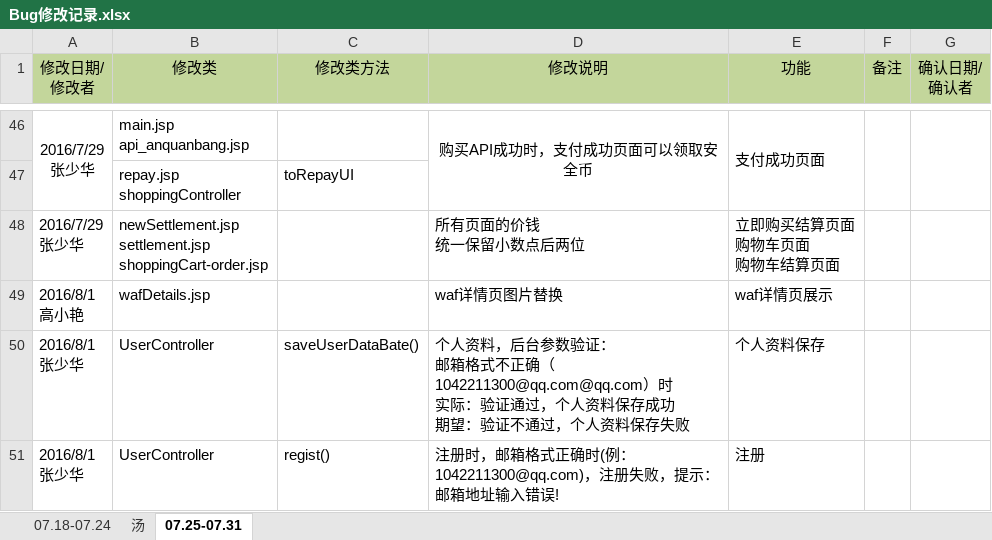
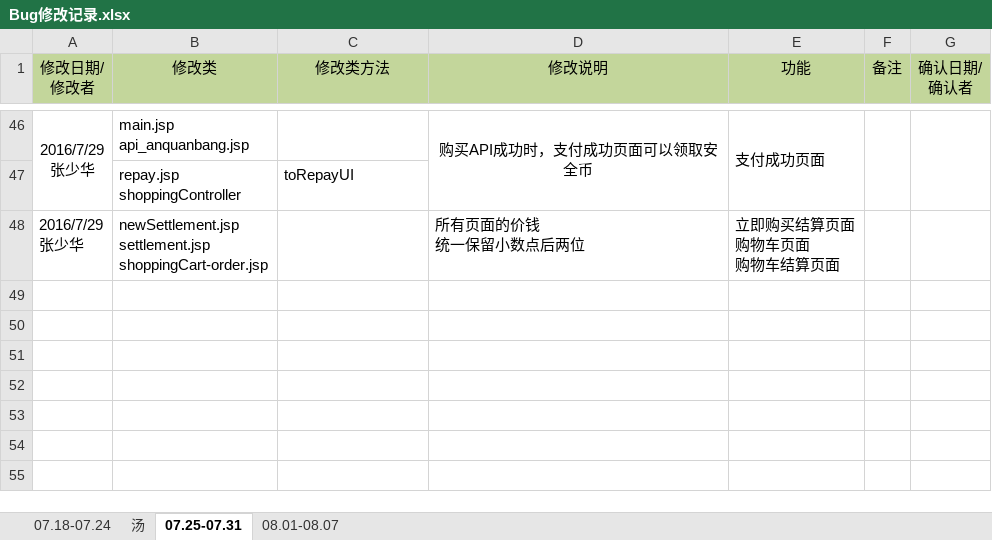
Before and after one commit to moutainhigh/Cloud_Security, an Excel workbook: csp2/cloud-security-platform/WebRoot/doc/Bug修改记录.xlsx, sheet 07.25-07.31, drawn as a sheet; only a part is shown, gaps mark what is left out; values as stored, in another font and other column widths than the file's, no borders; ↵ is a line break in a cell; the diff names each change by its address in the sheet, - before the commit and + after, or states it on an @@ line.

```diff
--- a/csp2/cloud-security-platform/WebRoot/doc/Bug修改记录.xlsx (sheet 07.25-07.31)
+++ b/csp2/cloud-security-platform/WebRoot/doc/Bug修改记录.xlsx (sheet 07.25-07.31)
+sheet tab: 08.01-08.07
-row 49: 2016/8/1 ↵ 高小艳 | wafDetails.jsp |  | waf详情页图片替换 | waf详情页展示
-row 50: 2016/8/1 ↵ 张少华 | UserController | saveUserDataBate() | 个人资料，后台参数验证： ↵ 邮箱格式不正确（1042211300@qq.com@qq.com）时 ↵ 实际：验证通过，个人资料保存成功 ↵ 期望：验证不通过，个人资料保存失败 | 个人资料保存
-row 51: 2016/8/1 ↵ 张少华 | UserController | regist() | 注册时，邮箱格式正确时(例：1042211300@qq.com)，注册失败，提示：邮箱地址输入错误! | 注册
```
